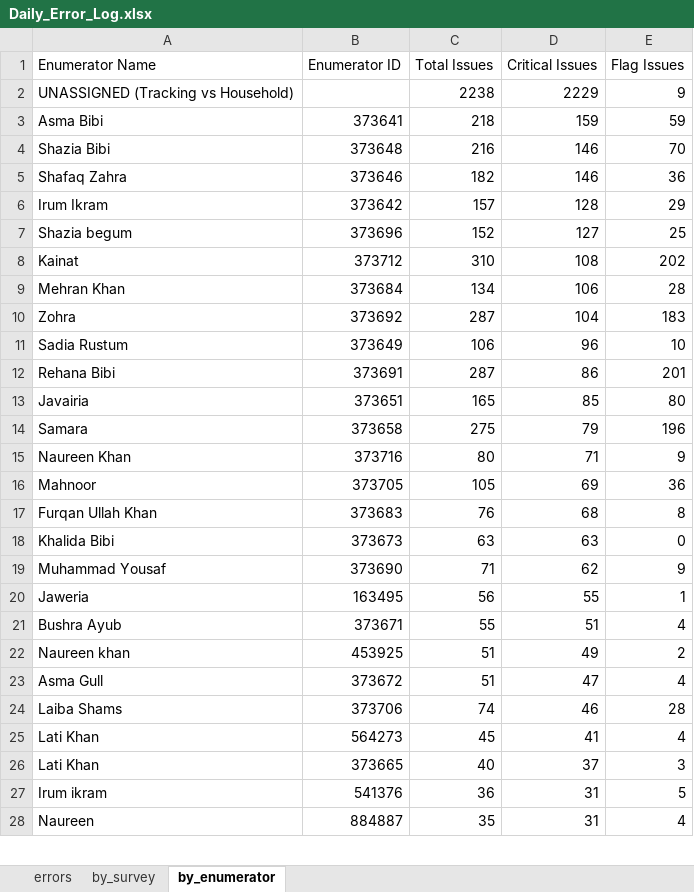
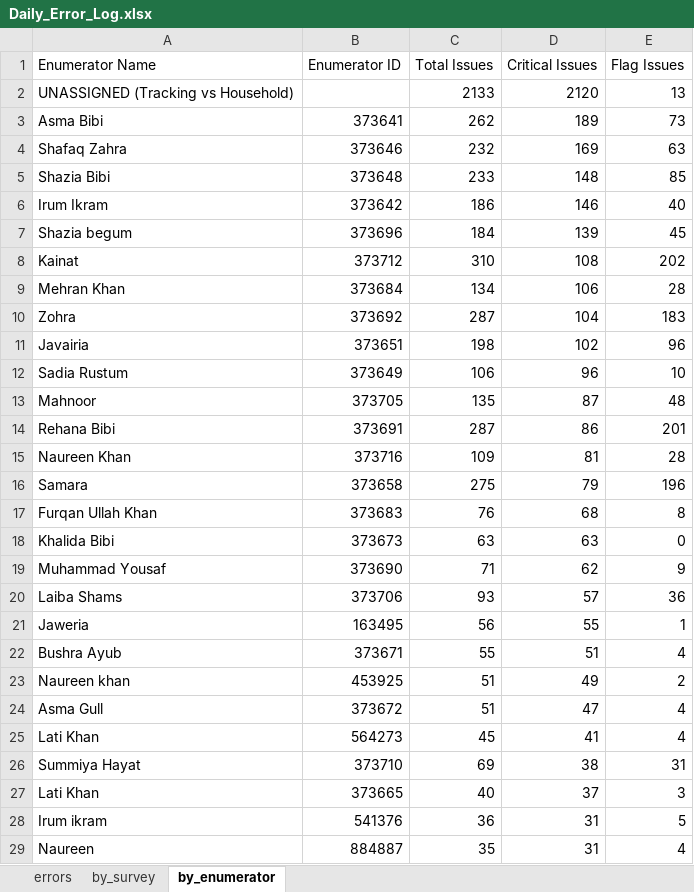
Before and after one commit to malkiaman-dev/KP_RAP_M_-_E_Dashboard, an Excel workbook: Error_log/Daily_Error_Log.xlsx, sheet by_enumerator, drawn as a sheet; only a part is shown; values as stored, in another font and other column widths than the file's, no borders; removed rows and columns are numbered as before the commit, all else as after; the diff covers the shown part only; the diff names each change by its address in the sheet, - before the commit and + after, or states it on an @@ line.

```diff
--- a/Error_log/Daily_Error_Log.xlsx (sheet by_enumerator)
+++ b/Error_log/Daily_Error_Log.xlsx (sheet by_enumerator)
-C2 (Total Issues): 2238
+C2 (Total Issues): 2133
-D2 (Critical Issues): 2229
+D2 (Critical Issues): 2120
-E2 (Flag Issues): 9
+E2 (Flag Issues): 13
-C3 (Total Issues): 218
+C3 (Total Issues): 262
-D3 (Critical Issues): 159
+D3 (Critical Issues): 189
-E3 (Flag Issues): 59
+E3 (Flag Issues): 73
-row 4: Shazia Bibi | 373648 | 216 | 146 | 70
-C4 (Total Issues): 182
+C4 (Total Issues): 232
-D4 (Critical Issues): 146
+D4 (Critical Issues): 169
-E4 (Flag Issues): 36
+E4 (Flag Issues): 63
+row 5: Shazia Bibi | 373648 | 233 | 148 | 85
-C6 (Total Issues): 157
+C6 (Total Issues): 186
-D6 (Critical Issues): 128
+D6 (Critical Issues): 146
-E6 (Flag Issues): 29
+E6 (Flag Issues): 40
-C7 (Total Issues): 152
+C7 (Total Issues): 184
-D7 (Critical Issues): 127
+D7 (Critical Issues): 139
-E7 (Flag Issues): 25
+E7 (Flag Issues): 45
+row 11: Javairia | 373651 | 198 | 102 | 96
+row 13: Mahnoor | 373705 | 135 | 87 | 48
-row 13: Javairia | 373651 | 165 | 85 | 80
+row 15: Naureen Khan | 373716 | 109 | 81 | 28
-row 15: Naureen Khan | 373716 | 80 | 71 | 9
-row 16: Mahnoor | 373705 | 105 | 69 | 36
+row 20: Laiba Shams | 373706 | 93 | 57 | 36
-row 24: Laiba Shams | 373706 | 74 | 46 | 28
+row 26: Summiya Hayat | 373710 | 69 | 38 | 31
```
Also changed, not shown: 1 added row and 2 removed rows elsewhere in this sheet, sheet errors, sheet by_survey, Error_log/Enumerator_Performance.xlsx, Error_log/Weekly_QA_Summary.xlsx, 2 other files.
